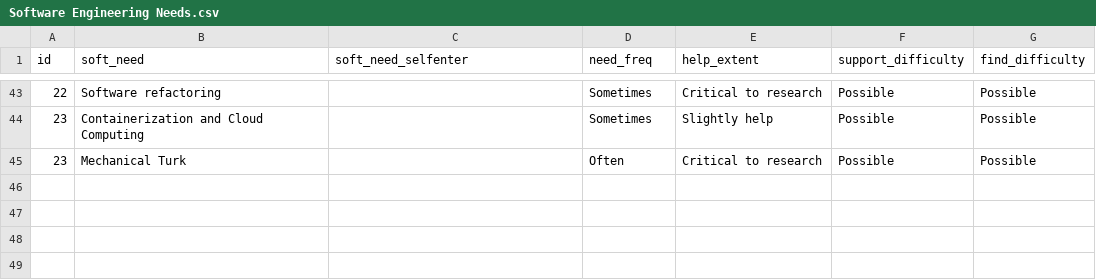
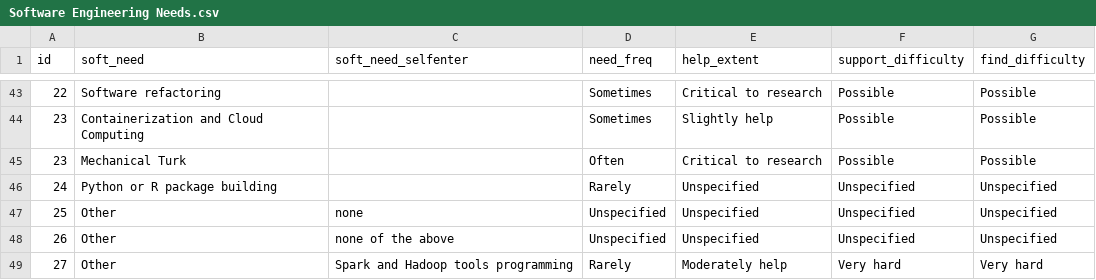
Before and after one commit to Monica0905/Needs-Assessment-Survey-Template, a CSV file: Data/Processed/Software Engineering Needs.csv, drawn as a sheet; only a part is shown, gaps mark what is left out.

```diff
--- a/Data/Processed/Software Engineering Needs.csv
+++ b/Data/Processed/Software Engineering Needs.csv
@@ -45 +45,5 @@
 23,"Mechanical Turk","","Often","Critical to research","Possible","Possible"
+24,"Python or R package building","","Rarely","Unspecified","Unspecified","Unspecified"
+25,"Other","none","Unspecified","Unspecified","Unspecified","Unspecified"
+26,"Other","none of the above","Unspecified","Unspecified","Unspecified","Unspecified"
+27,"Other","Spark and Hadoop tools programming","Rarely","Moderately help","Very hard","Very hard"
```
Also changed, not shown: Data/Processed/Other Questions.csv, Data/Processed/Statistical Methodology Needs.csv, 4 other files.
